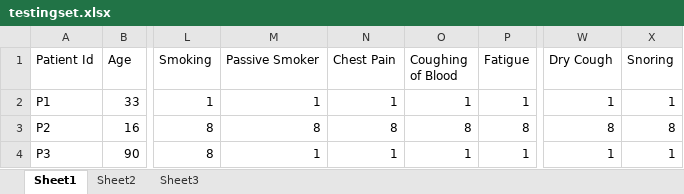
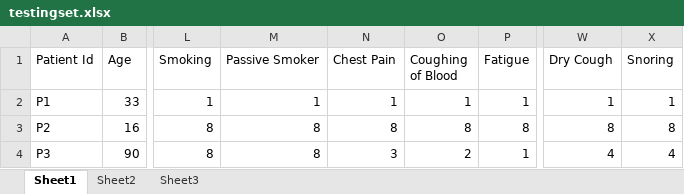
Before and after one commit to mfurmanczak/Quirrell, an Excel workbook: data/testingset.xlsx, sheet Sheet1, drawn as a sheet; only a part is shown, gaps mark what is left out; values as stored, in another font and other column widths than the file's, no borders; the diff names each change by its address in the sheet, - before the commit and + after, or states it on an @@ line.

Commit message:
testing

```diff
--- a/data/testingset.xlsx (sheet Sheet1)
+++ b/data/testingset.xlsx (sheet Sheet1)
-M4 (Passive Smoker): 1
+M4 (Passive Smoker): 8
-N4 (Chest Pain): 1
+N4 (Chest Pain): 3
-O4 (Coughing of Blood): 1
+O4 (Coughing of Blood): 2
-W4 (Dry Cough): 1
+W4 (Dry Cough): 4
-X4 (Snoring): 1
+X4 (Snoring): 4
```
Also changed, not shown: 1 other file.
